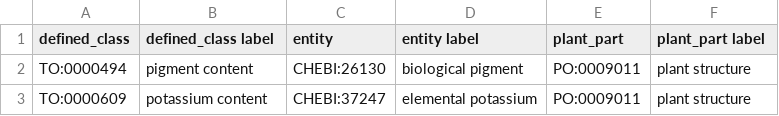
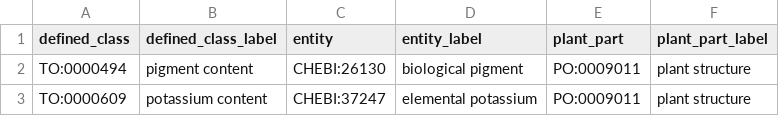
Before and after one commit to Planteome/plant-trait-ontology, a TSV file: patterns/composition/composition.tsv, drawn as a sheet; only a part is shown.

```diff
--- a/patterns/composition/composition.tsv
+++ b/patterns/composition/composition.tsv
@@ -1,2 +1,2 @@
-defined_class	defined_class label	entity	entity label	plant_part	plant_part label
+defined_class	defined_class_label	entity	entity_label	plant_part	plant_part_label
 TO:0000494	pigment content	CHEBI:26130	biological pigment	PO:0009011	plant structure
```
Also changed, not shown: patterns/phenotype/phenotype.tsv, patterns/qualifier/qualifier.tsv, 3 other files.
